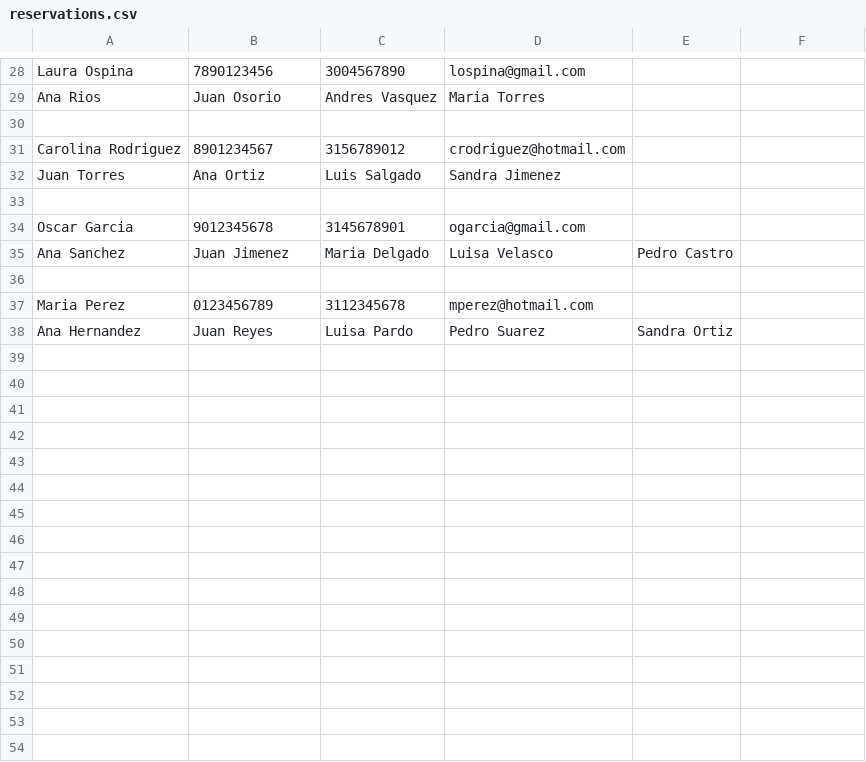
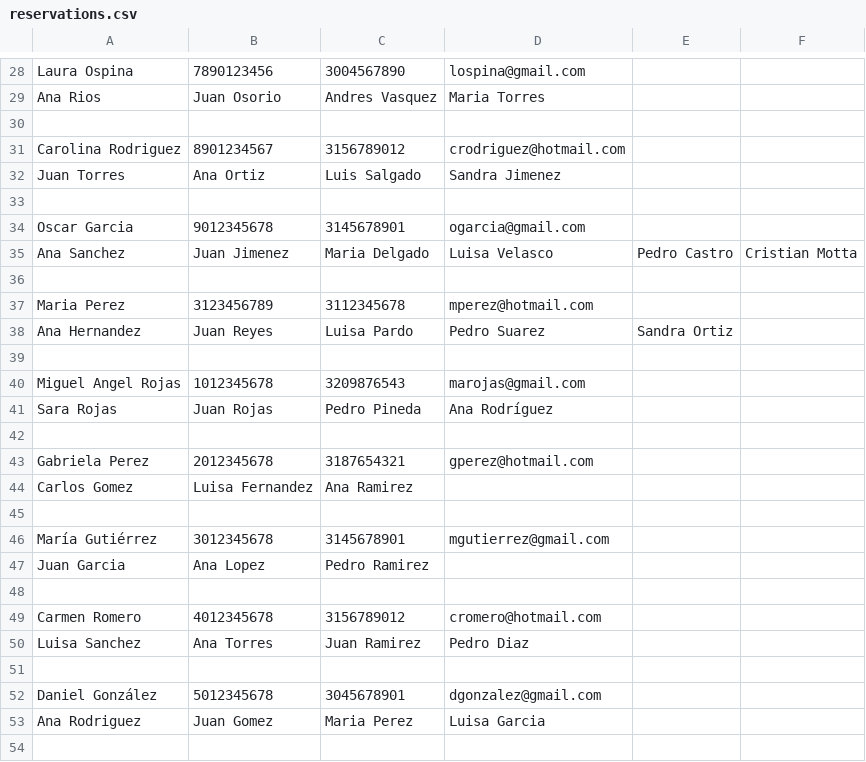
Before and after one commit to cmottao/ChooChooBooker, a CSV file: data/reservations.csv, drawn as a sheet; only a part is shown, gaps mark what is left out; the diff covers the shown part only.

```diff
--- a/data/reservations.csv
+++ b/data/reservations.csv
@@ -34,5 +34,21 @@ Juan Torres, Ana Ortiz, Luis Salgado, Sandra Jimenez
 Oscar Garcia, 9012345678, 3145678901, ogarcia@gmail.com
-Ana Sanchez, Juan Jimenez, Maria Delgado, Luisa Velasco, Pedro Castro
+Ana Sanchez, Juan Jimenez, Maria Delgado, Luisa Velasco, Pedro Castro, Cristian Motta
 
-Maria Perez, 0123456789, 3112345678, mperez@hotmail.com
+Maria Perez, 3123456789, 3112345678, mperez@hotmail.com
 Ana Hernandez, Juan Reyes, Luisa Pardo, Pedro Suarez, Sandra Ortiz
+
+Miguel Angel Rojas, 1012345678, 3209876543, marojas@gmail.com
+Sara Rojas, Juan Rojas, Pedro Pineda, Ana Rodríguez
+
+Gabriela Perez, 2012345678, 3187654321, gperez@hotmail.com
+Carlos Gomez, Luisa Fernandez, Ana Ramirez
+
+María Gutiérrez, 3012345678, 3145678901, mgutierrez@gmail.com
+Juan Garcia, Ana Lopez, Pedro Ramirez
+
+Carmen Romero, 4012345678, 3156789012, cromero@hotmail.com
+Luisa Sanchez, Ana Torres, Juan Ramirez, Pedro Diaz
+
+Daniel González, 5012345678, 3045678901, dgonzalez@gmail.com
+Ana Rodriguez, Juan Gomez, Maria Perez, Luisa Garcia
+
```
Also changed, not shown: 14 added rows elsewhere in this file, 5 other files.
